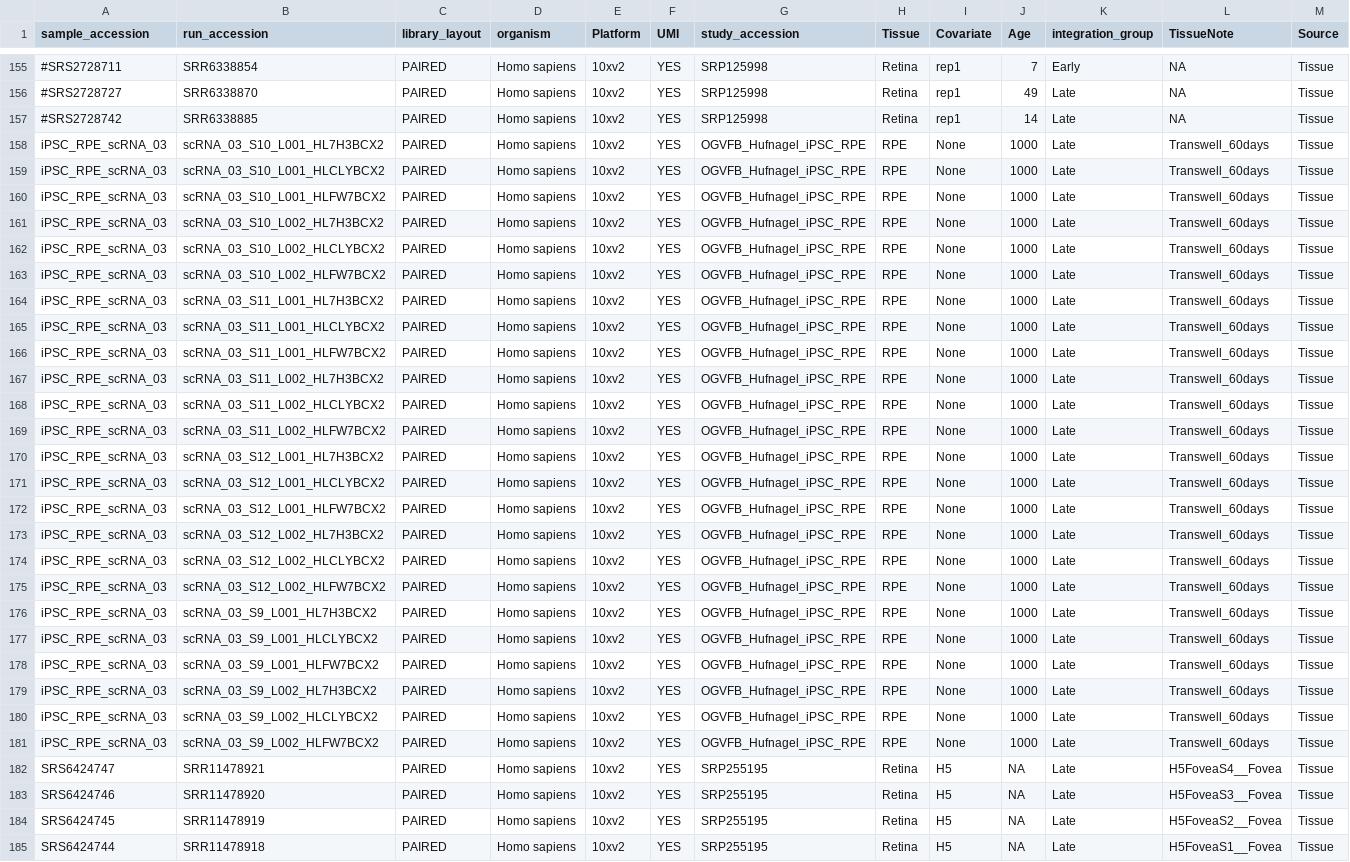
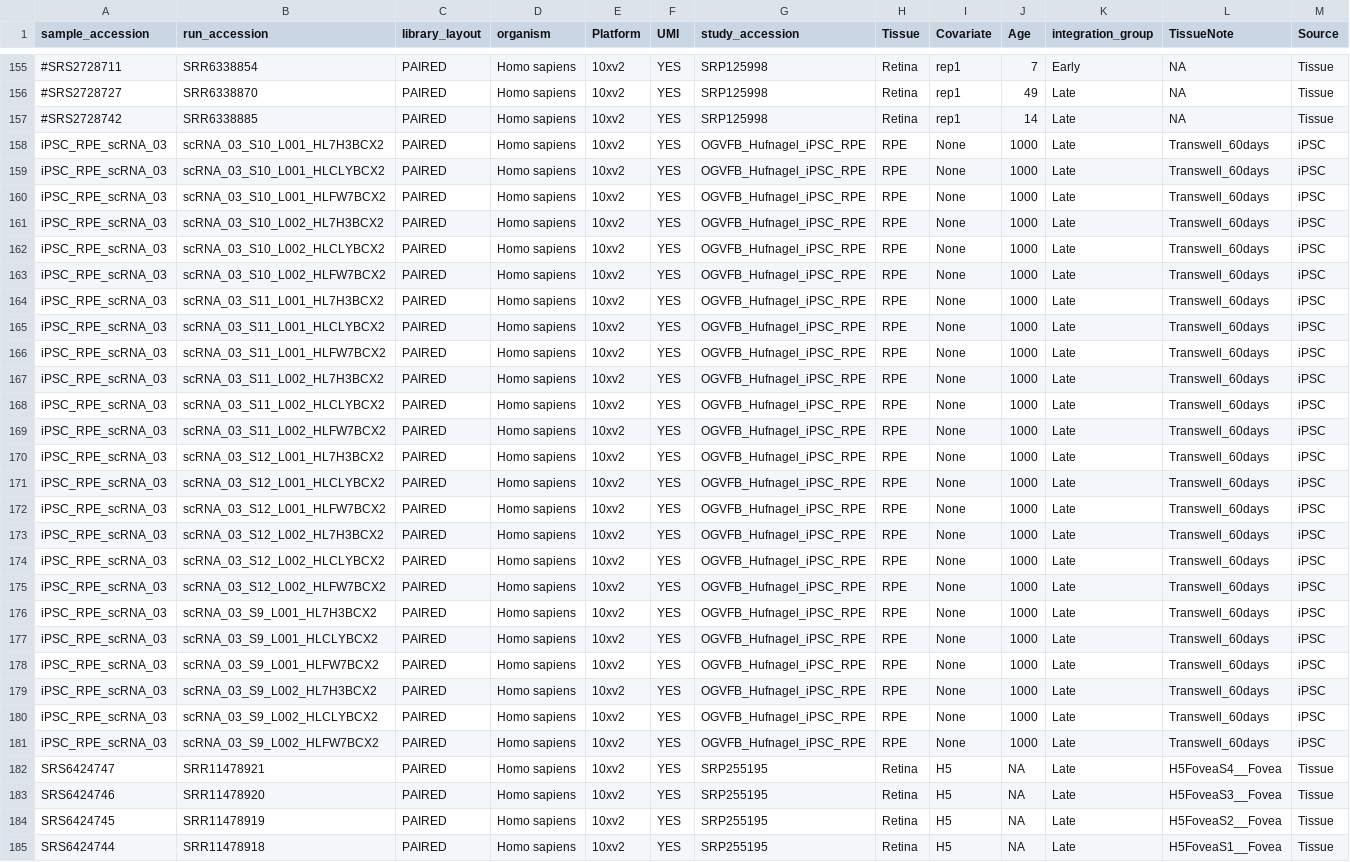
Before and after one commit to davemcg/scEiaD, a TSV file: data/sample_run_layout_organism_tech.tsv, drawn as a sheet; only a part is shown, gaps mark what is left out; the diff covers the shown part only; the diff names each change by its address in the sheet, - before the commit and + after, or states it on an @@ line.

Commit message:
update

```diff
--- a/data/sample_run_layout_organism_tech.tsv
+++ b/data/sample_run_layout_organism_tech.tsv
-M158:M181 (Source): Tissue
+M158:M181 (Source): iPSC
```
Also changed, not shown: 16 moved rows and 53 edited cells elsewhere in this file.
